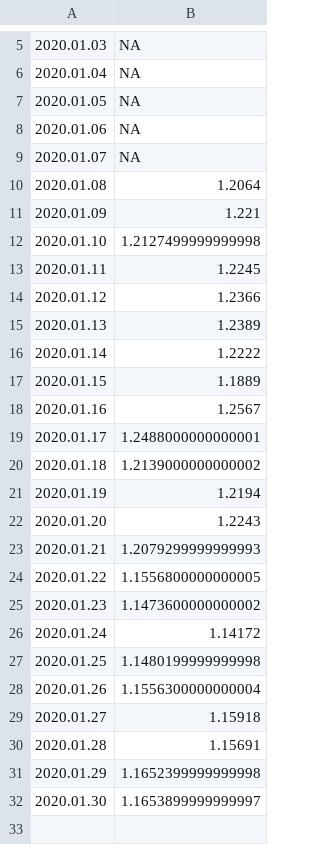
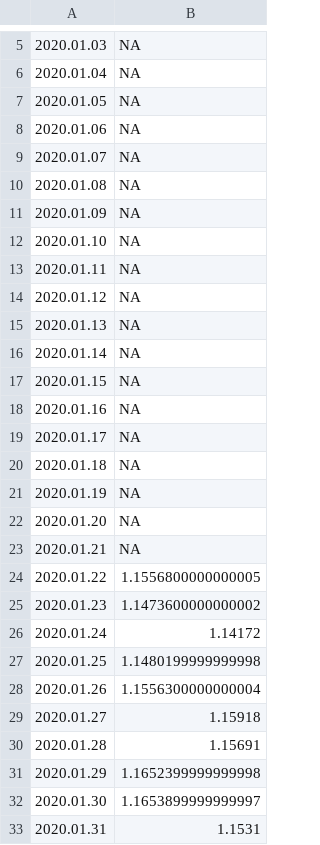
Before and after one commit to mozilla-mobile/fenix-nightly-perftest-results, a CSV file: hanoob-results.csv, drawn as a sheet; only a part is shown, gaps mark what is left out.

```diff
--- a/hanoob-results.csv
+++ b/hanoob-results.csv
@@ -9,16 +9,16 @@
 2020.01.07, NA
-2020.01.08, 1.2064
-2020.01.09, 1.221
-2020.01.10, 1.2127499999999998
-2020.01.11, 1.2245
-2020.01.12, 1.2366
-2020.01.13, 1.2389
-2020.01.14, 1.2222
-2020.01.15, 1.1889
-2020.01.16, 1.2567
-2020.01.17, 1.2488000000000001
-2020.01.18, 1.2139000000000002
-2020.01.19, 1.2194
-2020.01.20, 1.2243
-2020.01.21, 1.2079299999999993
+2020.01.08, NA
+2020.01.09, NA
+2020.01.10, NA
+2020.01.11, NA
+2020.01.12, NA
+2020.01.13, NA
+2020.01.14, NA
+2020.01.15, NA
+2020.01.16, NA
+2020.01.17, NA
+2020.01.18, NA
+2020.01.19, NA
+2020.01.20, NA
+2020.01.21, NA
 2020.01.22, 1.1556800000000005
@@ -32 +32,2 @@
 2020.01.30, 1.1653899999999997
+2020.01.31, 1.1531
```
Also changed, not shown: al-results.csv, ha-results.csv, 4 other files.
